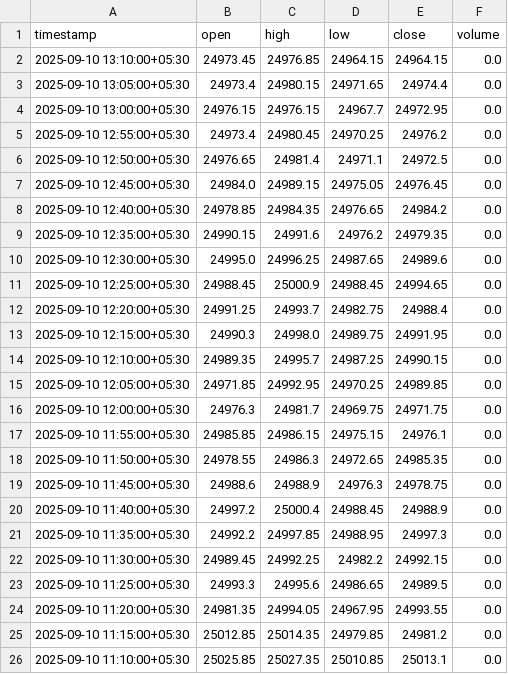
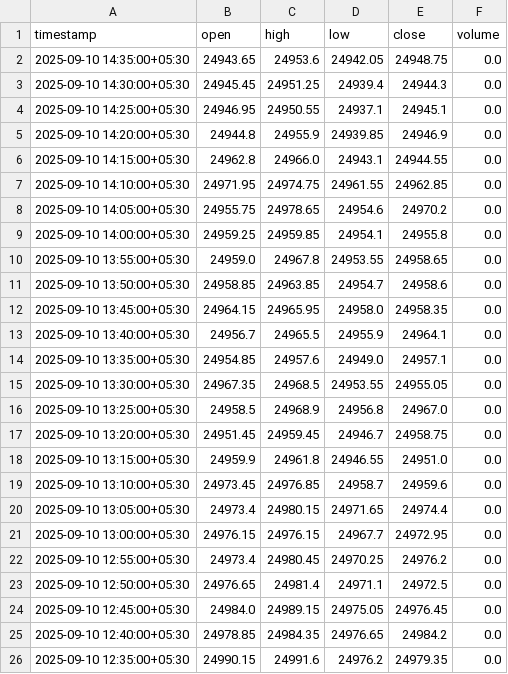
Before and after one commit to prabhuswaminathan/trader, a CSV file: data/NSE_INDEX_Nifty_50_intraday.csv, drawn as a sheet; only a part is shown; the shorter side is filled out with more unchanged rows.

```diff
--- a/data/NSE_INDEX_Nifty_50_intraday.csv
+++ b/data/NSE_INDEX_Nifty_50_intraday.csv
@@ -1,3 +1,20 @@
 timestamp,open,high,low,close,volume
-2025-09-10 13:10:00+05:30,24973.45,24976.85,24964.15,24964.15,0.0
+2025-09-10 14:35:00+05:30,24943.65,24953.6,24942.05,24948.75,0.0
+2025-09-10 14:30:00+05:30,24945.45,24951.25,24939.4,24944.3,0.0
+2025-09-10 14:25:00+05:30,24946.95,24950.55,24937.1,24945.1,0.0
+2025-09-10 14:20:00+05:30,24944.8,24955.9,24939.85,24946.9,0.0
+2025-09-10 14:15:00+05:30,24962.8,24966.0,24943.1,24944.55,0.0
+2025-09-10 14:10:00+05:30,24971.95,24974.75,24961.55,24962.85,0.0
+2025-09-10 14:05:00+05:30,24955.75,24978.65,24954.6,24970.2,0.0
+2025-09-10 14:00:00+05:30,24959.25,24959.85,24954.1,24955.8,0.0
+2025-09-10 13:55:00+05:30,24959.0,24967.8,24953.55,24958.65,0.0
+2025-09-10 13:50:00+05:30,24958.85,24963.85,24954.7,24958.6,0.0
+2025-09-10 13:45:00+05:30,24964.15,24965.95,24958.0,24958.35,0.0
+2025-09-10 13:40:00+05:30,24956.7,24965.5,24955.9,24964.1,0.0
+2025-09-10 13:35:00+05:30,24954.85,24957.6,24949.0,24957.1,0.0
+2025-09-10 13:30:00+05:30,24967.35,24968.5,24953.55,24955.05,0.0
+2025-09-10 13:25:00+05:30,24958.5,24968.9,24956.8,24967.0,0.0
+2025-09-10 13:20:00+05:30,24951.45,24959.45,24946.7,24958.75,0.0
+2025-09-10 13:15:00+05:30,24959.9,24961.8,24946.55,24951.0,0.0
+2025-09-10 13:10:00+05:30,24973.45,24976.85,24958.7,24959.6,0.0
 2025-09-10 13:05:00+05:30,24973.4,24980.15,24971.65,24974.4,0.0
```
Also changed, not shown: 4 other files.
